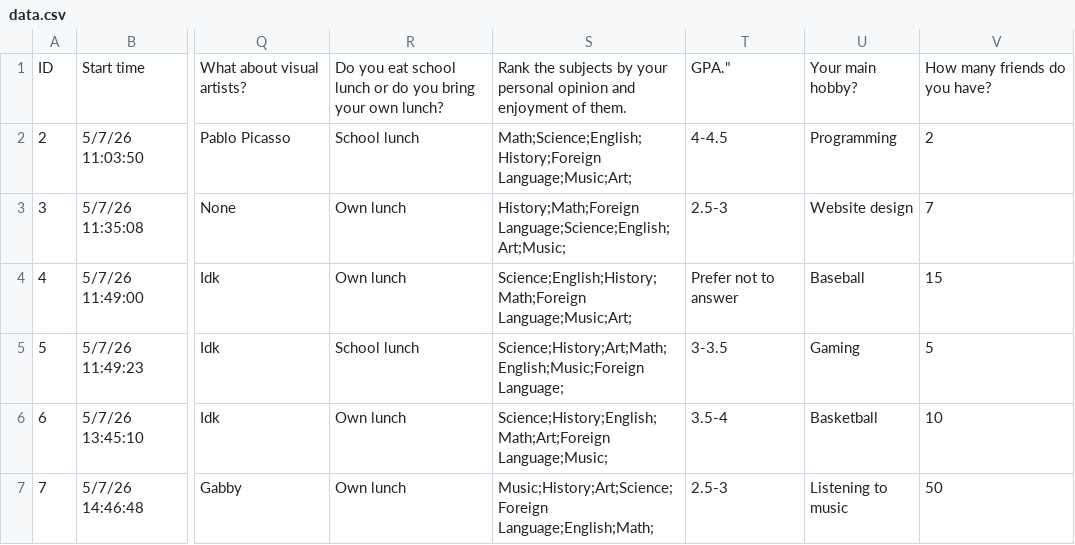
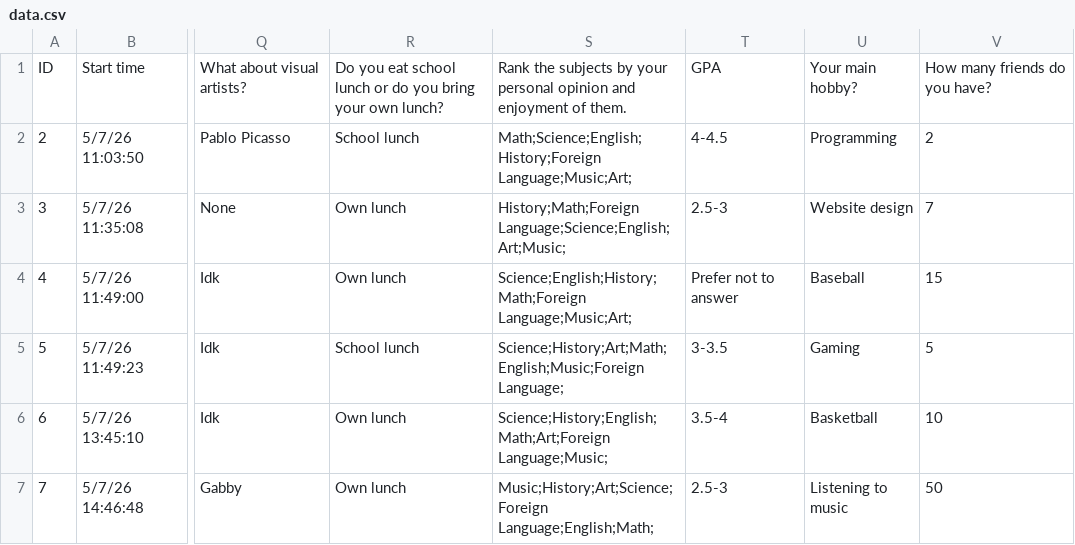
Before and after one commit to michaelinfinger/statistics-project-latex, a CSV file: data.csv, drawn as a sheet; only a part is shown, gaps mark what is left out; the diff names each change by its address in the sheet, - before the commit and + after, or states it on an @@ line.

Commit message:
Fix oopsie

```diff
--- a/data.csv
+++ b/data.csv
-T1: GPA."
+T1: GPA
```
